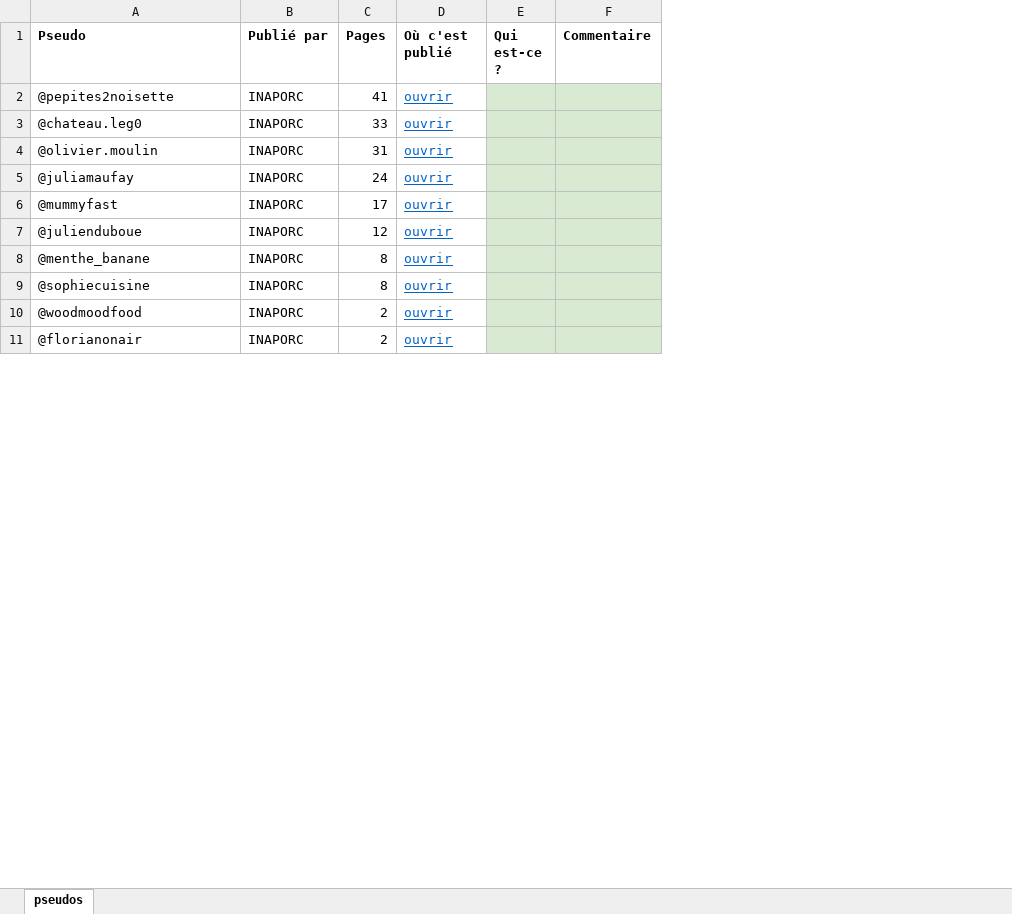
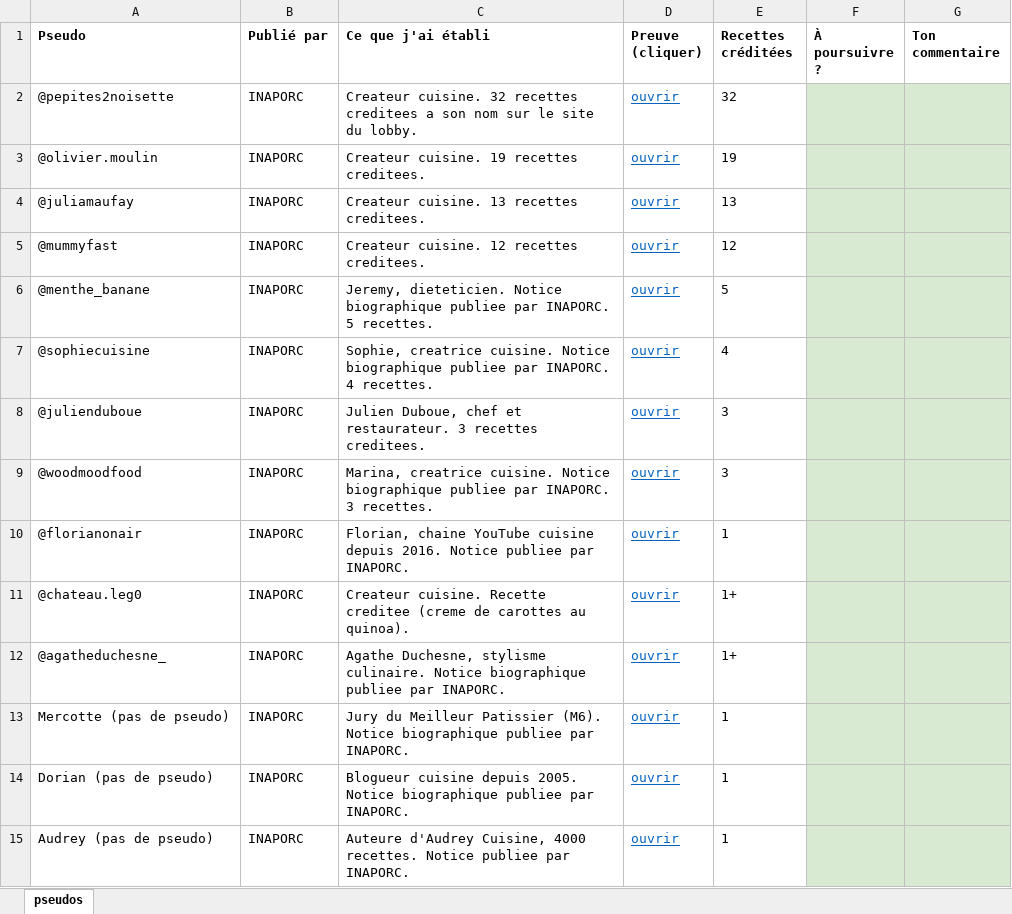
Before and after one commit to Tamateatea/influenceurs-lobbies-viande-lait, an Excel workbook: cartographie/PSEUDOS_A_ARBITRER.xlsx, sheet pseudos, drawn as a sheet; only a part is shown; values as stored, in another font and other column widths than the file's, no borders; removed rows and columns are numbered as before the commit, all else as after; the diff covers the shown part only; the diff names each change by its address in the sheet, - before the commit and + after, or states it on an @@ line.

```diff
--- a/cartographie/PSEUDOS_A_ARBITRER.xlsx (sheet pseudos)
+++ b/cartographie/PSEUDOS_A_ARBITRER.xlsx (sheet pseudos)
-column C (Pages), row 2: 41; rows 4-6: 31 | 24 | 17; rows 8-11: 8 | 8 | 2 | 2
+column C (Ce que j'ai établi), rows 2-7: Createur cuisine. 32 recettes creditees a son nom sur le site du lobby. | Createur cuisine. 19 recettes creditees. | Createur cuisine. 13 recettes creditees. | Createur cuisine. 12 recettes creditees. | Jeremy, dieteticien. Notice biographique publiee par INAPORC. 5 recettes. | Sophie, creatrice cuisine. Notice biographique publiee par INAPORC. 4 recettes.; rows 9-10: Marina, creatrice cuisine. Notice biographique publiee par INAPORC. 3 recettes. | Florian, chaine YouTube cuisine depuis 2016. Notice publiee par INAPORC.
-column E (Qui est-ce ?), empty
-column F (Commentaire), empty
+column E (Recettes créditées), rows 2-7: 32 | 19 | 13 | 12 | 5 | 4; rows 9-10: 3 | 1
+column F (À poursuivre ?), empty
+column G (Ton commentaire), empty
-D1: Où c'est publié
+D1: Preuve (cliquer)
@@ row 7 moved to row 8: @julienduboue @@
@@ row 3 moved to row 11: @chateau.leg0 @@
+row 12: @agatheduchesne_ | INAPORC | Agathe Duchesne, stylisme culinaire. Notice biographique publiee par INAPORC. | ouvrir | 1+
+row 13: Mercotte (pas de pseudo) | INAPORC | Jury du Meilleur Patissier (M6). Notice biographique publiee par INAPORC. | ouvrir | 1
+row 14: Dorian (pas de pseudo) | INAPORC | Blogueur cuisine depuis 2005. Notice biographique publiee par INAPORC. | ouvrir | 1
+row 15: Audrey (pas de pseudo) | INAPORC | Auteure d'Audrey Cuisine, 4000 recettes. Notice publiee par INAPORC. | ouvrir | 1
```
Also changed, not shown: 5 moved rows elsewhere in this sheet, 2 other files.
